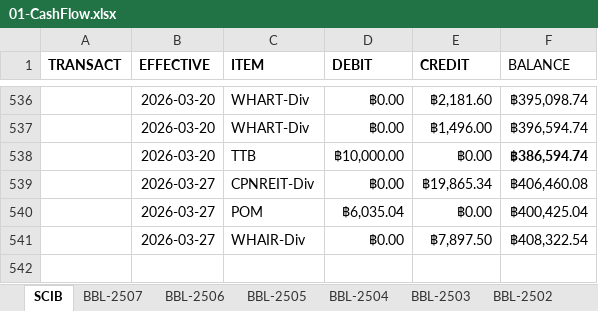
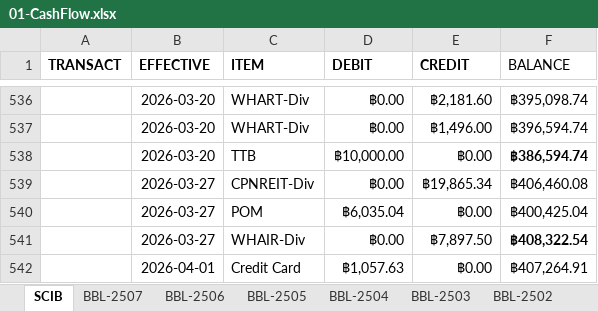
Before and after one commit to santimcs/A4, an Excel workbook: Excel/01-CashFlow.xlsx, sheet SCIB, drawn as a sheet; only a part is shown, gaps mark what is left out; values as stored, in another font and other column widths than the file's, no borders; the diff names each change by its address in the sheet, - before the commit and + after, or states it on an @@ line.

```diff
--- a/Excel/01-CashFlow.xlsx (sheet SCIB)
+++ b/Excel/01-CashFlow.xlsx (sheet SCIB)
-F541 bold: off
+F541 bold: on
+row 542:  | 2026-04-01 | Credit Card | ฿1,057.63 | ฿0.00 | ฿407,264.91
```
Also changed, not shown: Excel/02-Profit_by_Type.xlsx, Excel/03-PNL.xlsx, 50 other files.
